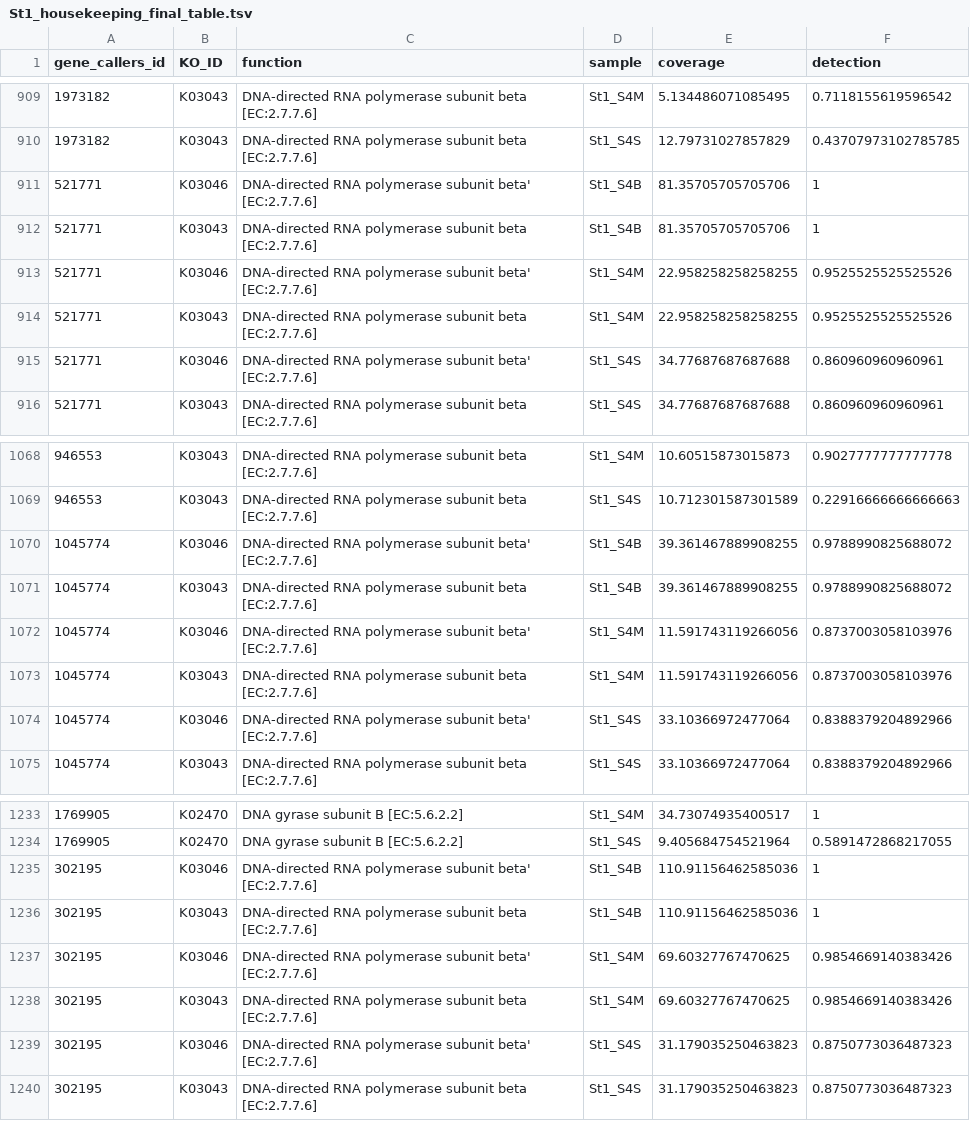
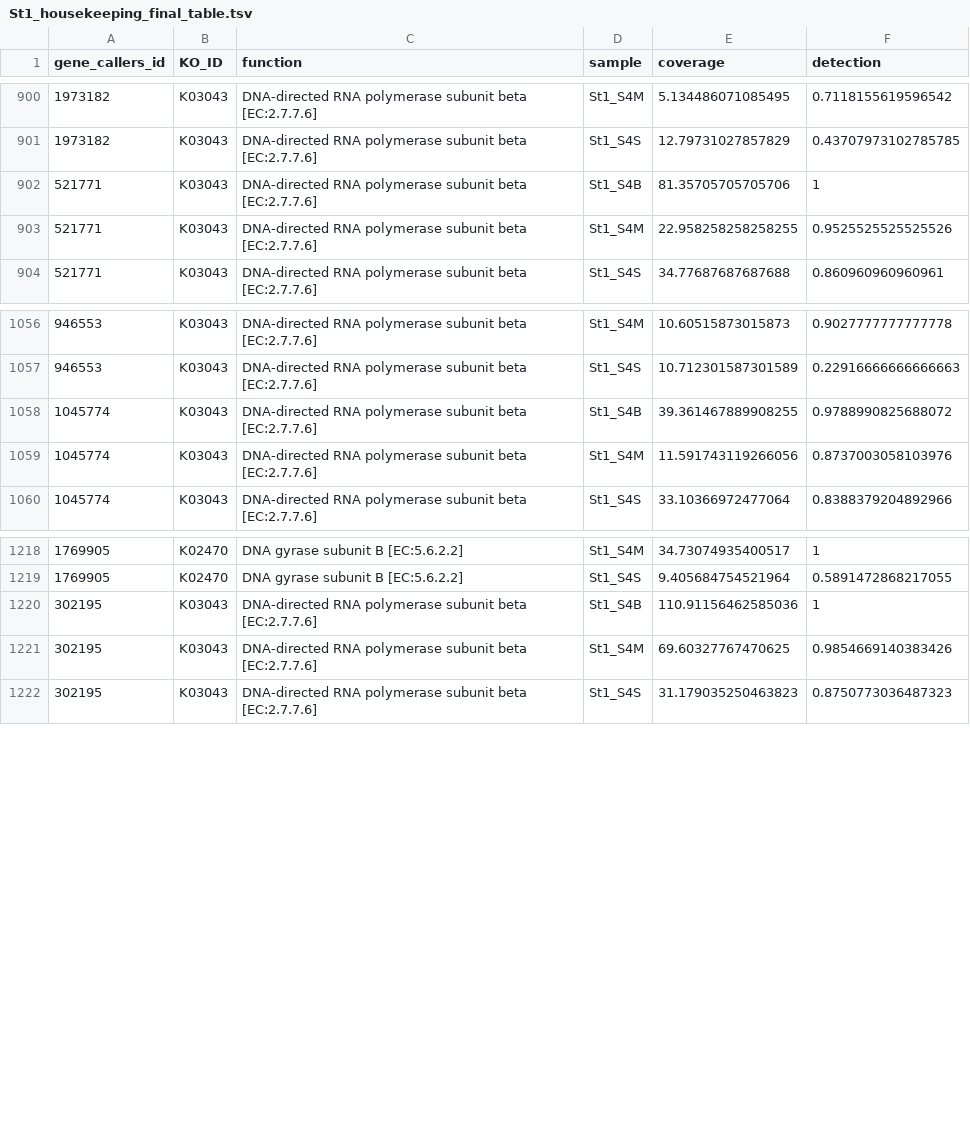
Before and after one commit to Nathhub/BIOPOLE_Chukchi_metaT, a TSV file: data/St1_housekeeping_final_table.tsv, drawn as a sheet; only a part is shown, gaps mark what is left out; the diff covers the shown part only; the diff names each change by its address in the sheet, - before the commit and + after, or states it on an @@ line.

```diff
--- a/data/St1_housekeeping_final_table.tsv
+++ b/data/St1_housekeeping_final_table.tsv
-row 911: 521771 | K03046 | DNA-directed RNA polymerase subunit beta' [EC:2.7.7.6] | St1_S4B | 81.35705705705706 | 1
-row 913: 521771 | K03046 | DNA-directed RNA polymerase subunit beta' [EC:2.7.7.6] | St1_S4M | 22.958258258258255 | 0.9525525525525526
-row 915: 521771 | K03046 | DNA-directed RNA polymerase subunit beta' [EC:2.7.7.6] | St1_S4S | 34.77687687687688 | 0.860960960960961
-row 1070: 1045774 | K03046 | DNA-directed RNA polymerase subunit beta' [EC:2.7.7.6] | St1_S4B | 39.361467889908255 | 0.9788990825688072
-row 1072: 1045774 | K03046 | DNA-directed RNA polymerase subunit beta' [EC:2.7.7.6] | St1_S4M | 11.591743119266056 | 0.8737003058103976
-row 1074: 1045774 | K03046 | DNA-directed RNA polymerase subunit beta' [EC:2.7.7.6] | St1_S4S | 33.10366972477064 | 0.8388379204892966
-row 1235: 302195 | K03046 | DNA-directed RNA polymerase subunit beta' [EC:2.7.7.6] | St1_S4B | 110.91156462585036 | 1
-row 1237: 302195 | K03046 | DNA-directed RNA polymerase subunit beta' [EC:2.7.7.6] | St1_S4M | 69.60327767470625 | 0.9854669140383426
-row 1239: 302195 | K03046 | DNA-directed RNA polymerase subunit beta' [EC:2.7.7.6] | St1_S4S | 31.179035250463823 | 0.8750773036487323
```
Also changed, not shown: 24 removed rows elsewhere in this file, data/St1_denitrification_final_table.tsv, data/St3_denitrification_final_table.tsv, 12 other files.
